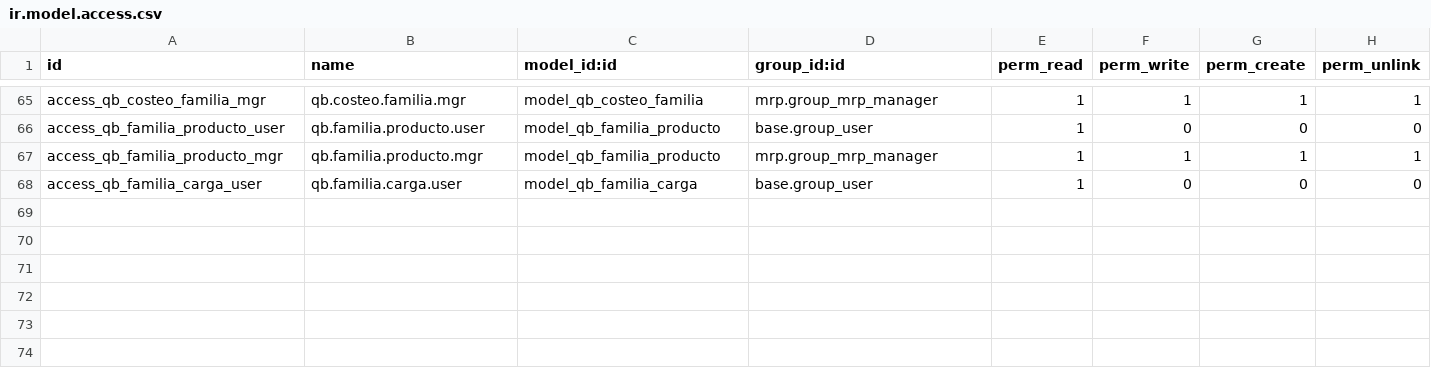
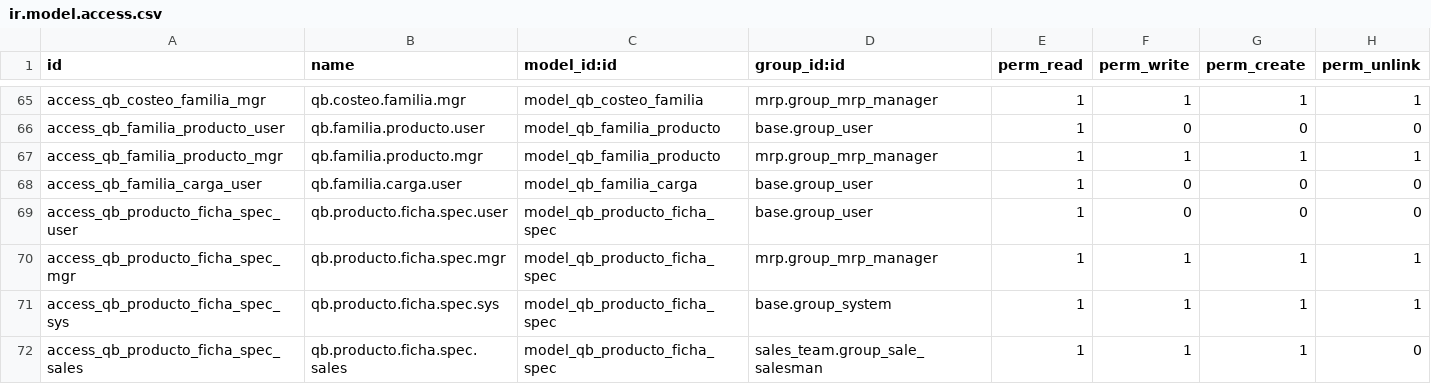
Before and after one commit to quimibond/qb19, a CSV file: addons/qb_capacidad_costeo/security/ir.model.access.csv, drawn as a sheet; only a part is shown, gaps mark what is left out; the diff names each change by its address in the sheet, - before the commit and + after, or states it on an @@ line.

```diff
--- a/addons/qb_capacidad_costeo/security/ir.model.access.csv
+++ b/addons/qb_capacidad_costeo/security/ir.model.access.csv
+row 69: access_qb_producto_ficha_spec_user | qb.producto.ficha.spec.user | model_qb_producto_ficha_spec | base.group_user | 1 | 0 | 0 | 0
+row 70: access_qb_producto_ficha_spec_mgr | qb.producto.ficha.spec.mgr | model_qb_producto_ficha_spec | mrp.group_mrp_manager | 1 | 1 | 1 | 1
+row 71: access_qb_producto_ficha_spec_sys | qb.producto.ficha.spec.sys | model_qb_producto_ficha_spec | base.group_system | 1 | 1 | 1 | 1
+row 72: access_qb_producto_ficha_spec_sales | qb.producto.ficha.spec.sales | model_qb_producto_ficha_spec | sales_team.group_sale_salesman | 1 | 1 | 1 | 0
```
Also changed, not shown: addons/quimibond_sgi/security/ir.model.access.csv, 30 other files.
